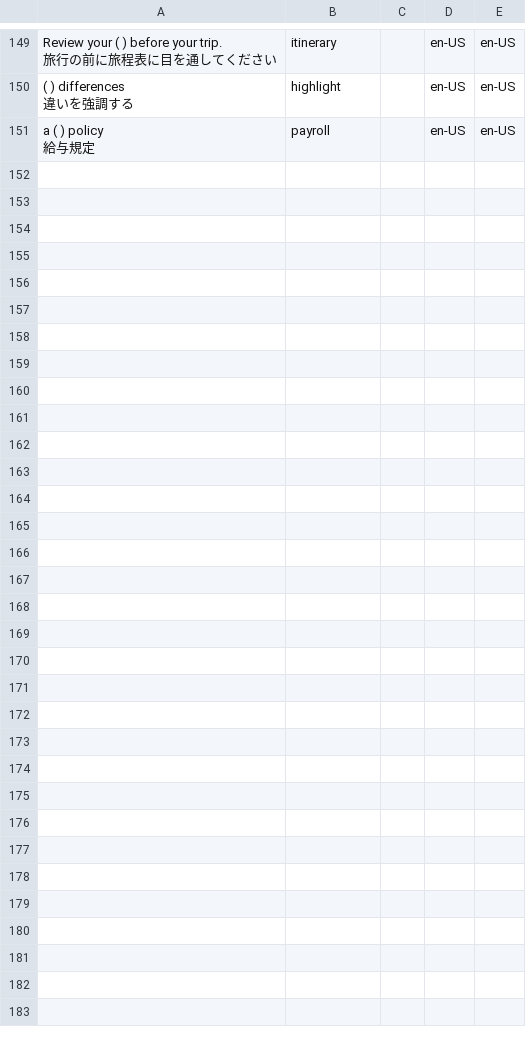
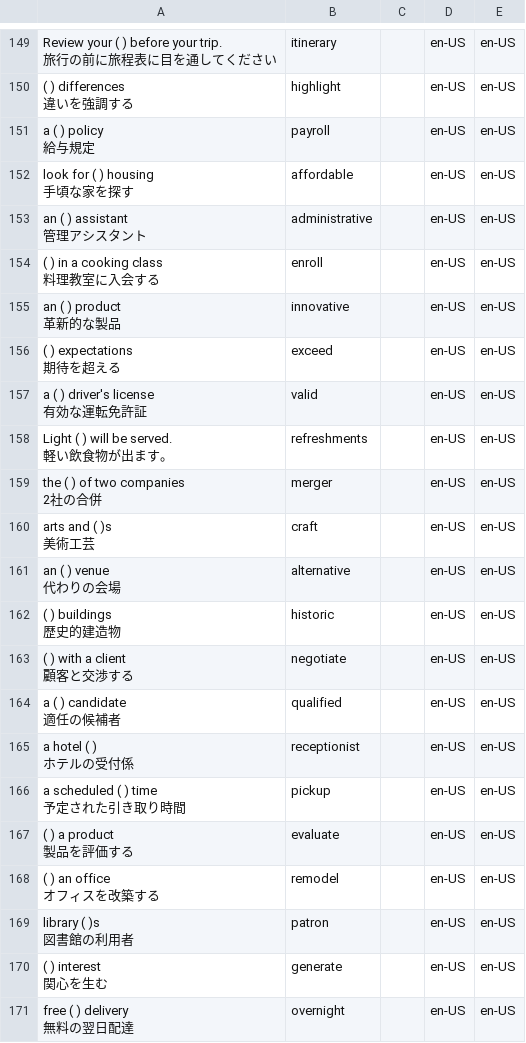
Before and after one commit to sora39000/english-word-test, a CSV file: words.csv, drawn as a sheet; only a part is shown, gaps mark what is left out; ↵ is a line break in a cell; the diff covers the shown part only; the diff names each change by its address in the sheet, - before the commit and + after, or states it on an @@ line.

```diff
--- a/words.csv
+++ b/words.csv
+row 152: look for ( ) housing ↵ 手頃な家を探す | affordable |  | en-US | en-US
+row 153: an ( ) assistant ↵ 管理アシスタント | administrative |  | en-US | en-US
+row 154: ( ) in a cooking class ↵ 料理教室に入会する | enroll |  | en-US | en-US
+row 155: an ( ) product ↵ 革新的な製品 | innovative |  | en-US | en-US
+row 156: ( ) expectations ↵ 期待を超える | exceed |  | en-US | en-US
+row 157: a ( ) driver's license ↵ 有効な運転免許証 | valid |  | en-US | en-US
+row 158: Light ( ) will be served. ↵ 軽い飲食物が出ます。 | refreshments |  | en-US | en-US
+row 159: the ( ) of two companies ↵ 2社の合併 | merger |  | en-US | en-US
+row 160: arts and ( )s ↵ 美術工芸 | craft |  | en-US | en-US
+row 161: an ( ) venue ↵ 代わりの会場 | alternative |  | en-US | en-US
+row 162: ( ) buildings ↵ 歴史的建造物 | historic |  | en-US | en-US
+row 163: ( ) with a client ↵ 顧客と交渉する | negotiate |  | en-US | en-US
+row 164: a ( ) candidate ↵ 適任の候補者 | qualified |  | en-US | en-US
+row 165: a hotel ( ) ↵ ホテルの受付係 | receptionist |  | en-US | en-US
+row 166: a scheduled ( ) time ↵ 予定された引き取り時間 | pickup |  | en-US | en-US
+row 167: ( ) a product ↵ 製品を評価する | evaluate |  | en-US | en-US
+row 168: ( ) an office ↵ オフィスを改築する | remodel |  | en-US | en-US
+row 169: library ( )s ↵ 図書館の利用者 | patron |  | en-US | en-US
+row 170: ( ) interest ↵ 関心を生む | generate |  | en-US | en-US
+row 171: free ( ) delivery ↵ 無料の翌日配達 | overnight |  | en-US | en-US
```
Also changed, not shown: 30 added rows elsewhere in this file, 6 other files.
